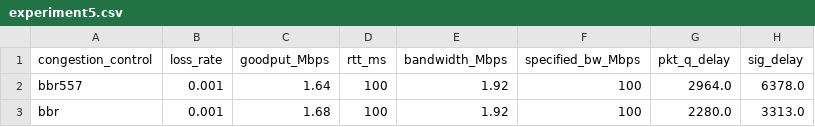
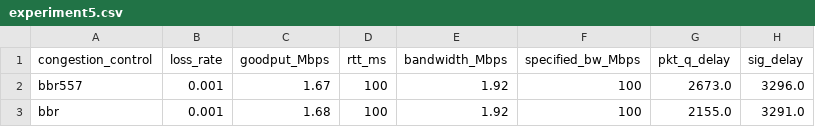
Before and after one commit to Wangstonn/bbr-apg, a CSV file: mahimahi/data/experiment5.csv, drawn as a sheet.

```diff
--- a/mahimahi/data/experiment5.csv
+++ b/mahimahi/data/experiment5.csv
@@ -1,3 +1,3 @@
 congestion_control, loss_rate, goodput_Mbps, rtt_ms, bandwidth_Mbps, specified_bw_Mbps, pkt_q_delay, sig_delay
-bbr557, 0.001, 1.64, 100, 1.92, 100, 2964.0, 6378.0
-bbr, 0.001, 1.68, 100, 1.92, 100, 2280.0, 3313.0
+bbr557, 0.001, 1.67, 100, 1.92, 100, 2673.0, 3296.0
+bbr, 0.001, 1.68, 100, 1.92, 100, 2155.0, 3291.0
```
Also changed, not shown: mahimahi/data/experiment1.csv, mahimahi/data/experiment3.csv, 31 other files.
